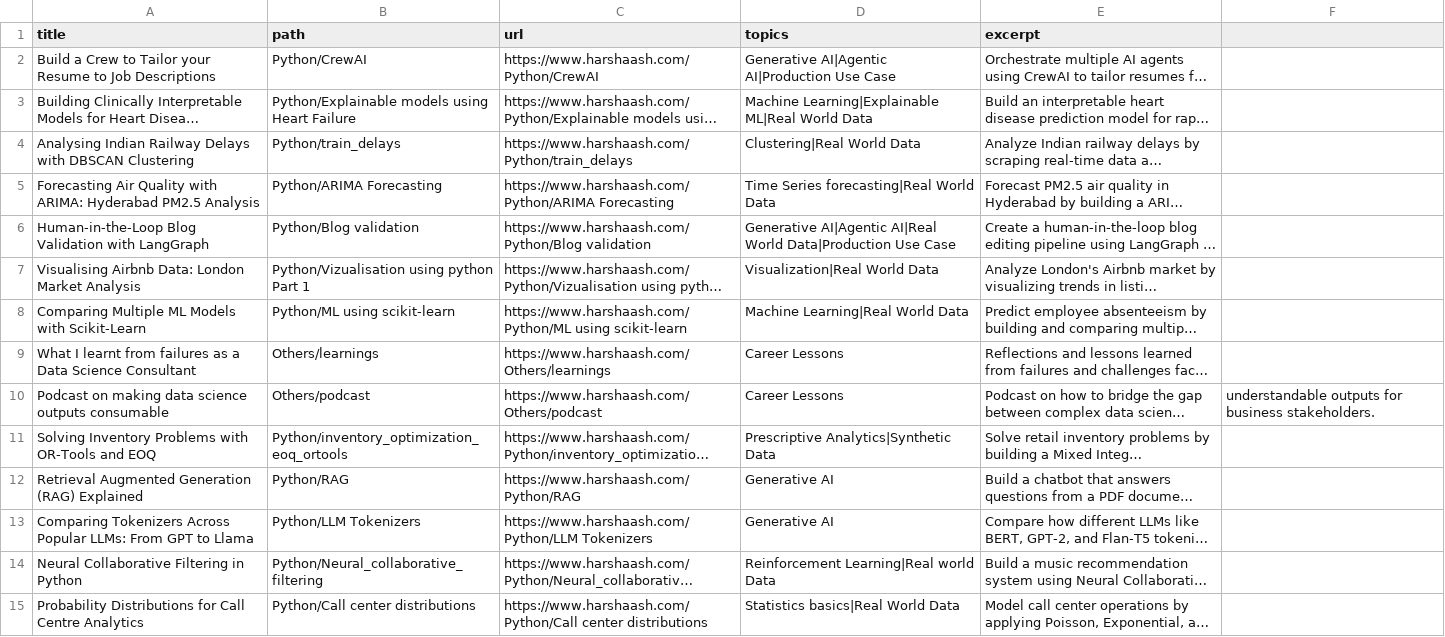
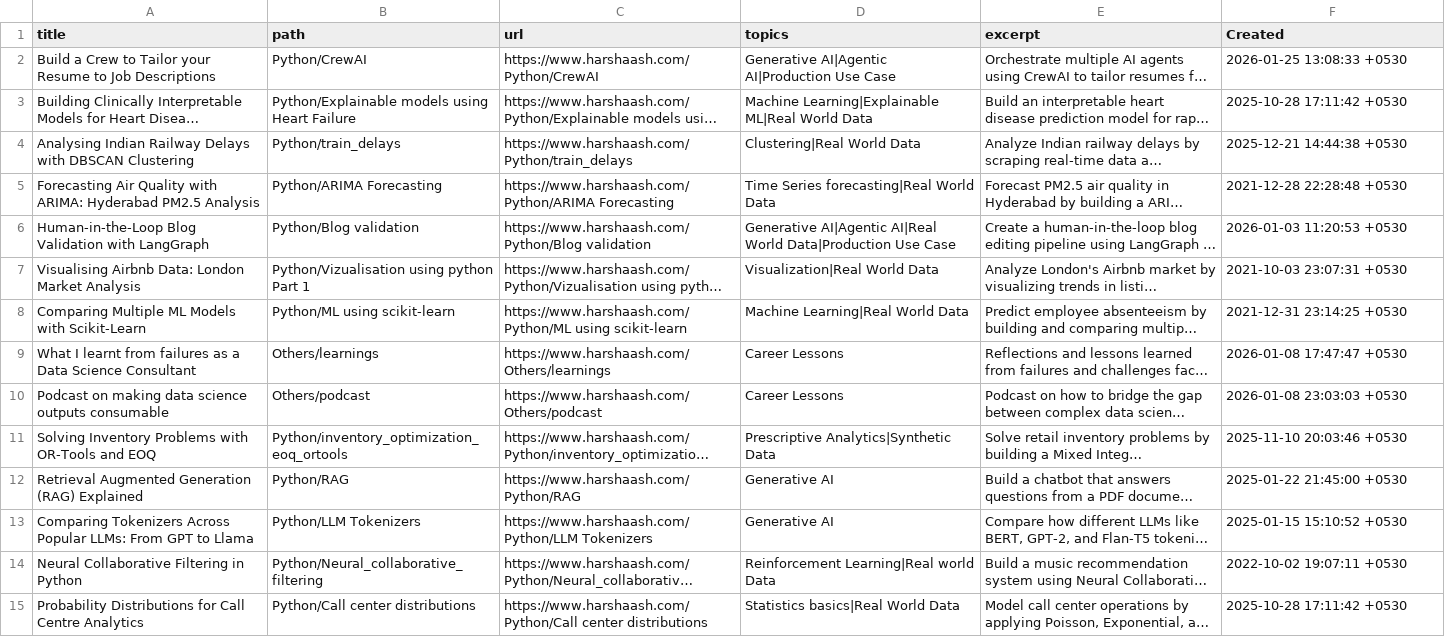
Before and after one commit to HarshaAsh/website-mkdocs, a CSV file: data/blog_posts.csv, drawn as a sheet; only a part is shown; long unchanged cells end in …; the diff covers the shown part only; the diff names each change by its address in the sheet, - before the commit and + after, or states it on an @@ line.

```diff
--- a/data/blog_posts.csv
+++ b/data/blog_posts.csv
-F1: (empty)
+F1: Created
-F2 (Created): (empty)
+F2 (Created): 2026-01-25 13:08:33 +0530
-F3 (Created): (empty)
+F3 (Created): 2025-10-28 17:11:42 +0530
-F4 (Created): (empty)
+F4 (Created): 2025-12-21 14:44:38 +0530
-F5 (Created): (empty)
+F5 (Created): 2021-12-28 22:28:48 +0530
-F6 (Created): (empty)
+F6 (Created): 2026-01-03 11:20:53 +0530
-F7 (Created): (empty)
+F7 (Created): 2021-10-03 23:07:31 +0530
-F8 (Created): (empty)
+F8 (Created): 2021-12-31 23:14:25 +0530
-F9 (Created): (empty)
+F9 (Created): 2026-01-08 17:47:47 +0530
-F10 (Created): understandable outputs for business stakeholders.
+F10 (Created): 2026-01-08 23:03:03 +0530
-F11 (Created): (empty)
+F11 (Created): 2025-11-10 20:03:46 +0530
-F12 (Created): (empty)
+F12 (Created): 2025-01-22 21:45:00 +0530
-F13 (Created): (empty)
+F13 (Created): 2025-01-15 15:10:52 +0530
-F14 (Created): (empty)
+F14 (Created): 2022-10-02 19:07:11 +0530
-F15 (Created): (empty)
+F15 (Created): 2025-10-28 17:11:42 +0530
```
Also changed, not shown: 68 edited cells elsewhere in this file, 3 other files.
